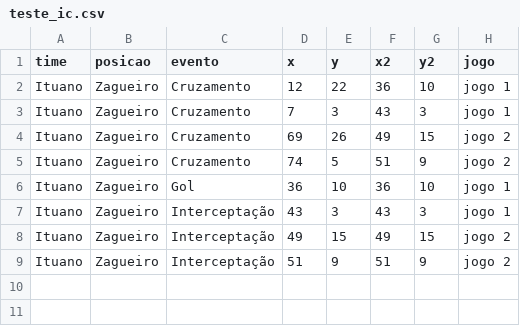
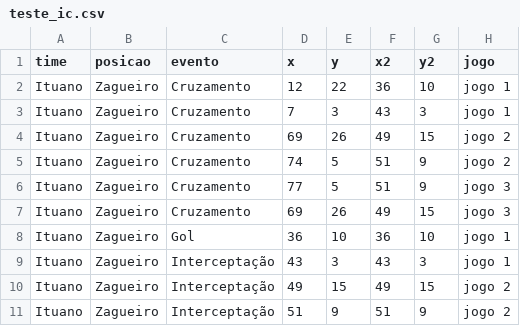
Before and after one commit to LucasSAlmeida/dados, a CSV file: teste_ic.csv, drawn as a sheet; the diff names each change by its address in the sheet, - before the commit and + after, or states it on an @@ line.

Commit message:
Update teste_ic.csv

```diff
--- a/teste_ic.csv
+++ b/teste_ic.csv
+row 6: Ituano | Zagueiro | Cruzamento | 77 | 5 | 51 | 9 | jogo 3
+row 7: Ituano | Zagueiro | Cruzamento | 69 | 26 | 49 | 15 | jogo 3
```
